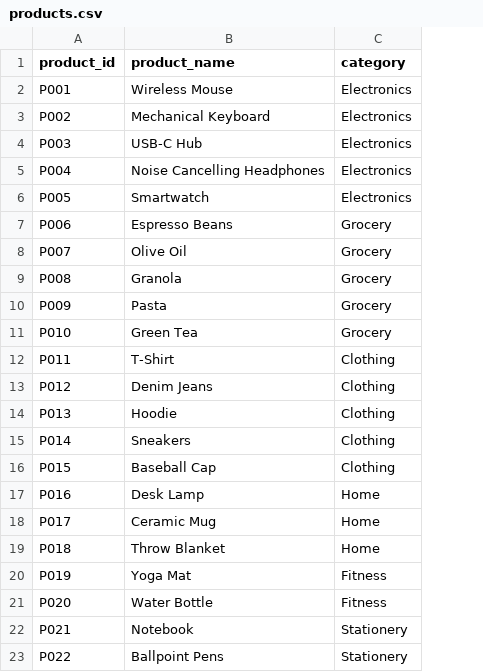
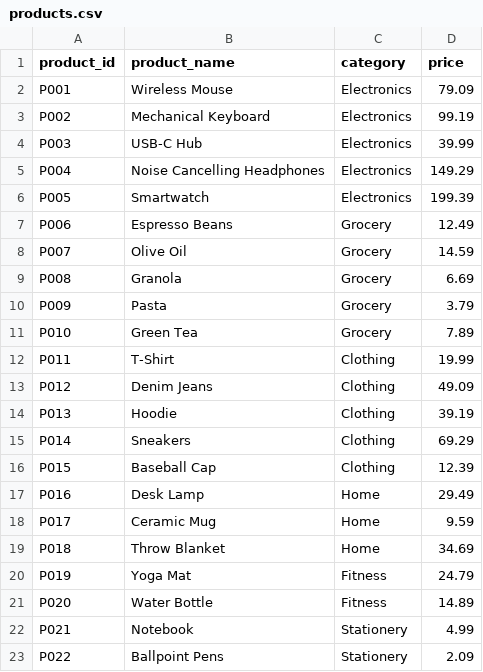
Before and after one commit to gvardovski/webellian-data-intern, a CSV file: data/products.csv, drawn as a sheet; the diff names each change by its address in the sheet, - before the commit and + after, or states it on an @@ line.

```diff
--- a/data/products.csv
+++ b/data/products.csv
+column D (price), rows 2-23: 79.09 | 99.19 | 39.99 | 149.29 | 199.39 | 12.49 | 14.59 | 6.69 | 3.79 | 7.89 | 19.99 | 49.09 | 39.19 | 69.29 | 12.39 | 29.49 | 9.59 | 34.69 | 24.79 | 14.89 | 4.99 | 2.09
```
Also changed, not shown: data/sales.csv, 3 other files.
